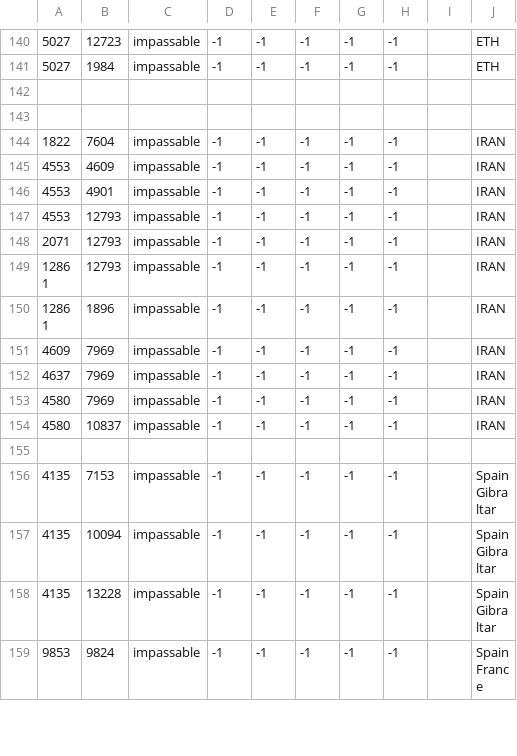
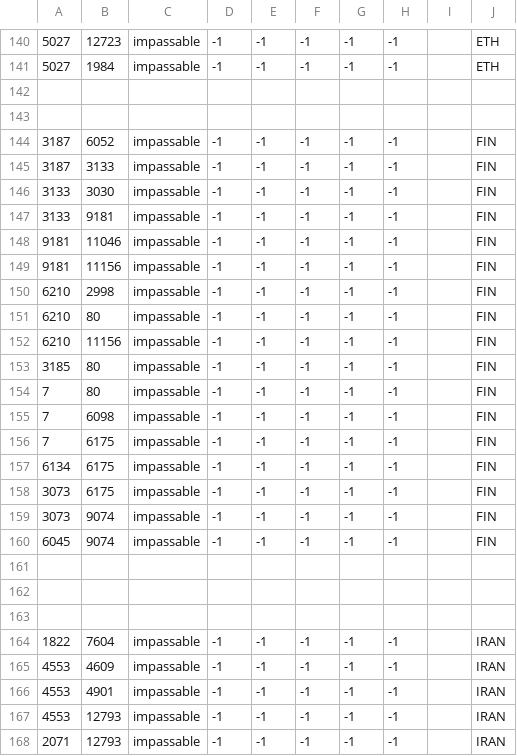
Before and after one commit to Strah0ta/horstoricalmultiplayermod, a CSV file: map/adjacencies.csv, drawn as a sheet; only a part is shown, gaps mark what is left out; the shorter side is filled out with more unchanged rows.

```diff
--- a/map/adjacencies.csv
+++ b/map/adjacencies.csv
@@ -143,2 +143,22 @@
 
+3187;6052;impassable;-1;-1;-1;-1;-1;; FIN
+3187;3133;impassable;-1;-1;-1;-1;-1;; FIN
+3133;3030;impassable;-1;-1;-1;-1;-1;; FIN
+3133;9181;impassable;-1;-1;-1;-1;-1;; FIN
+9181;11046;impassable;-1;-1;-1;-1;-1;; FIN
+9181;11156;impassable;-1;-1;-1;-1;-1;; FIN
+6210;2998;impassable;-1;-1;-1;-1;-1;; FIN
+6210;80;impassable;-1;-1;-1;-1;-1;; FIN
+6210;11156;impassable;-1;-1;-1;-1;-1;; FIN
+3185;80;impassable;-1;-1;-1;-1;-1;; FIN
+7;80;impassable;-1;-1;-1;-1;-1;; FIN
+7;6098;impassable;-1;-1;-1;-1;-1;; FIN
+7;6175;impassable;-1;-1;-1;-1;-1;; FIN
+6134;6175;impassable;-1;-1;-1;-1;-1;; FIN
+3073;6175;impassable;-1;-1;-1;-1;-1;; FIN
+3073;9074;impassable;-1;-1;-1;-1;-1;; FIN
+6045;9074;impassable;-1;-1;-1;-1;-1;; FIN
+	
+
+
 1822;7604;impassable;-1;-1;-1;-1;-1;; IRAN
```
Also changed, not shown: 9 other files.
